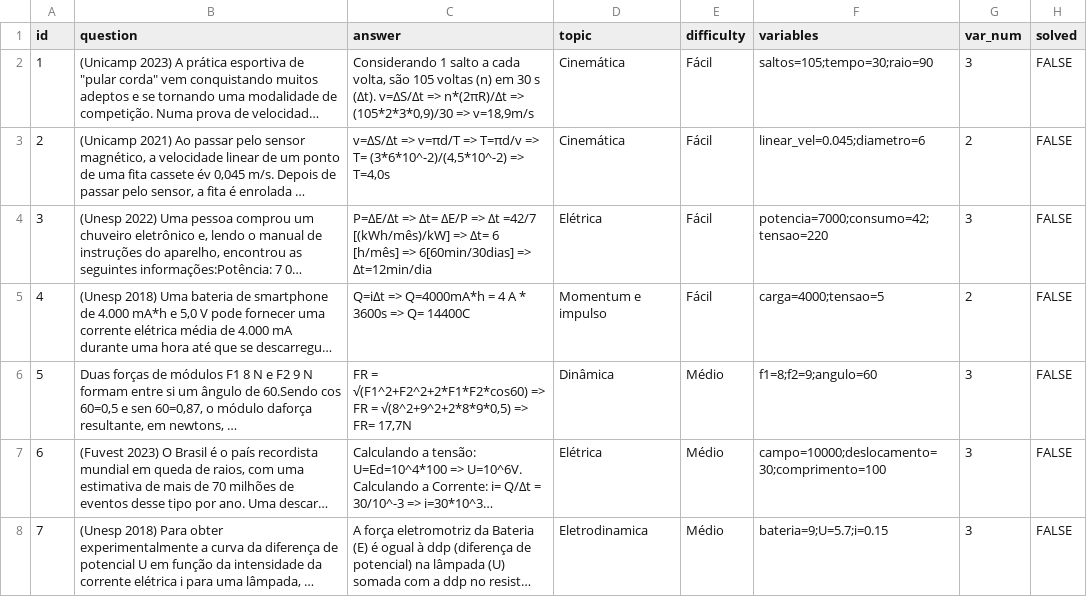
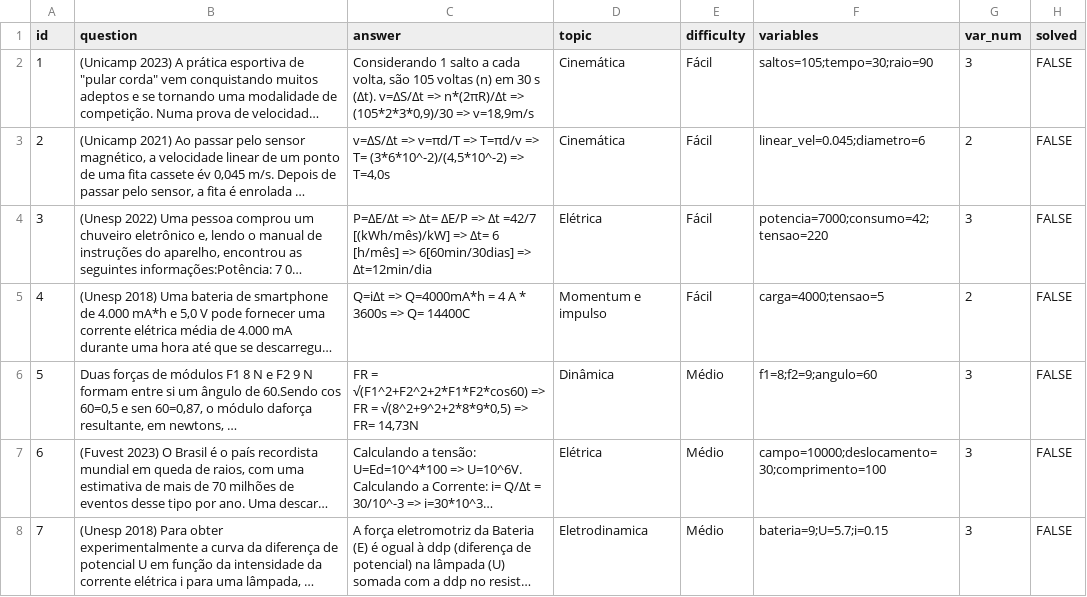
Before and after one commit to gustavomello-source/Projeto-Certificadora-de-Competencia-1, a CSV file: data/exercises.csv, drawn as a sheet; only a part is shown; long unchanged cells end in …; the diff covers the shown part only; the diff names each change by its address in the sheet, - before the commit and + after, or states it on an @@ line.

```diff
--- a/data/exercises.csv
+++ b/data/exercises.csv
-C6 (answer): …=> FR= 17,7N
+C6 (answer): …=> FR= 14,73N
```
Also changed, not shown: 3 edited cells elsewhere in this file, exercises.csv, 26 other files.
